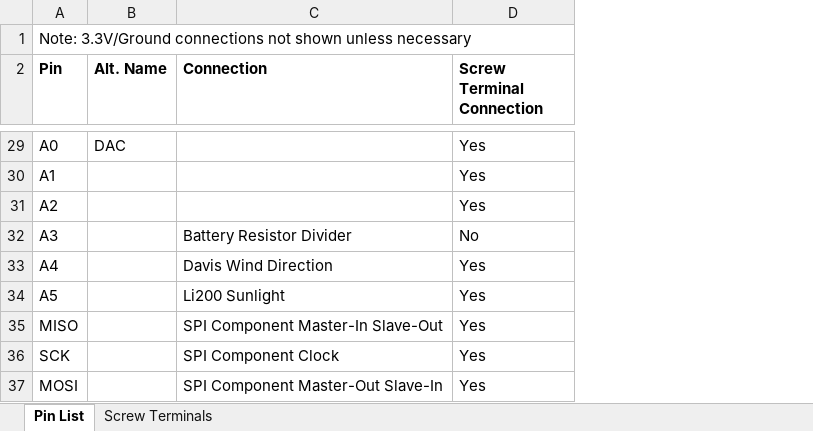
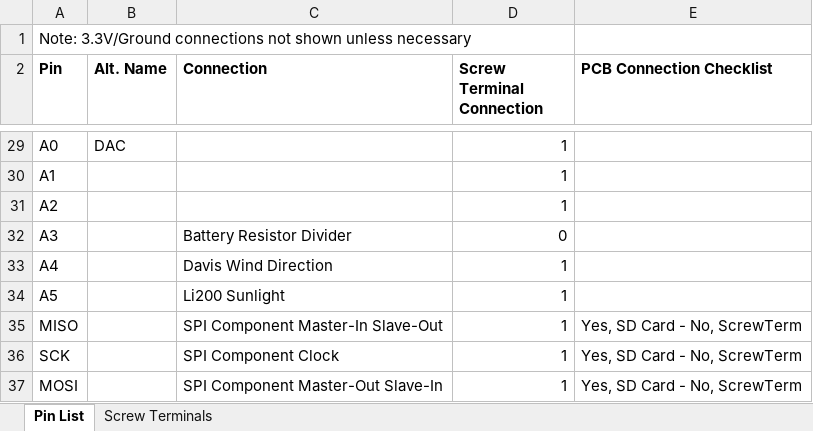
Before and after one commit to madvoid/LEMSv2, an Excel workbook: Hardware Information/Pin List.xlsx, sheet Pin List, drawn as a sheet; only a part is shown, gaps mark what is left out; values as stored, in another font and other column widths than the file's, no borders; conditional formats not drawn; the diff covers the shown part only; the diff names each change by its address in the sheet, - before the commit and + after, or states it on an @@ line.

```diff
--- a/Hardware Information/Pin List.xlsx (sheet Pin List)
+++ b/Hardware Information/Pin List.xlsx (sheet Pin List)
+column E (PCB Connection Checklist), rows 35-37: all Yes, SD Card - No, ScrewTerm
-D29:D31 (Screw Terminal Connection): Yes
+D29:D31 (Screw Terminal Connection): 1
-D32 (Screw Terminal Connection): No
+D32 (Screw Terminal Connection): 0
-D33:D37 (Screw Terminal Connection): Yes
+D33:D37 (Screw Terminal Connection): 1
```
Also changed, not shown: 26 edited cells elsewhere in this sheet, sheet Screw Terminals, Hardware Information/Bill of Materials.xlsx, 7 other files.
